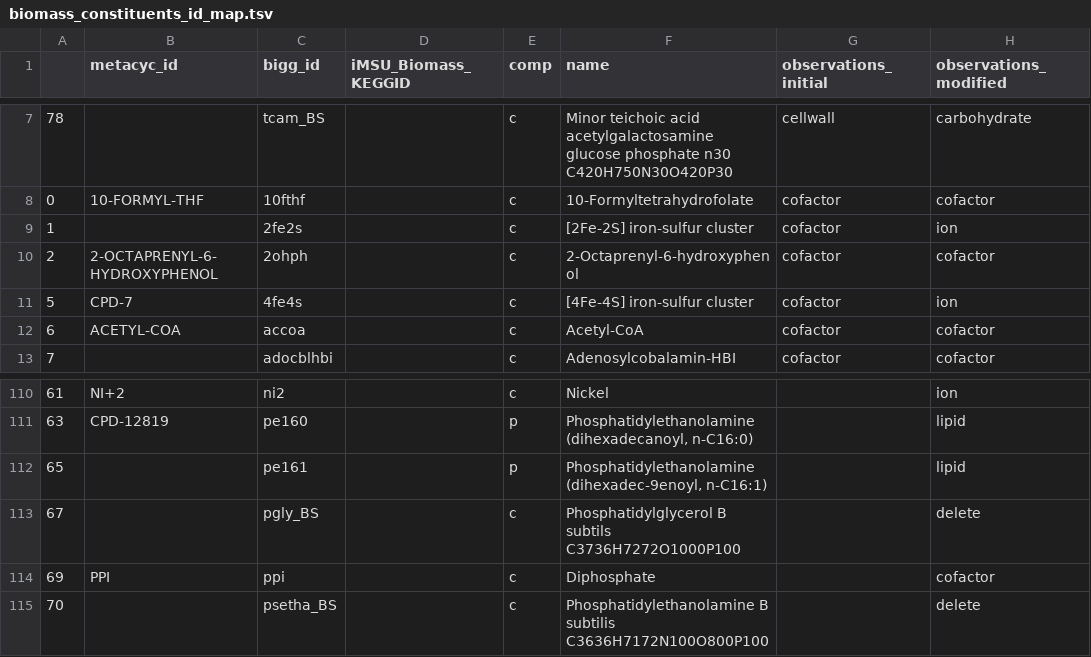
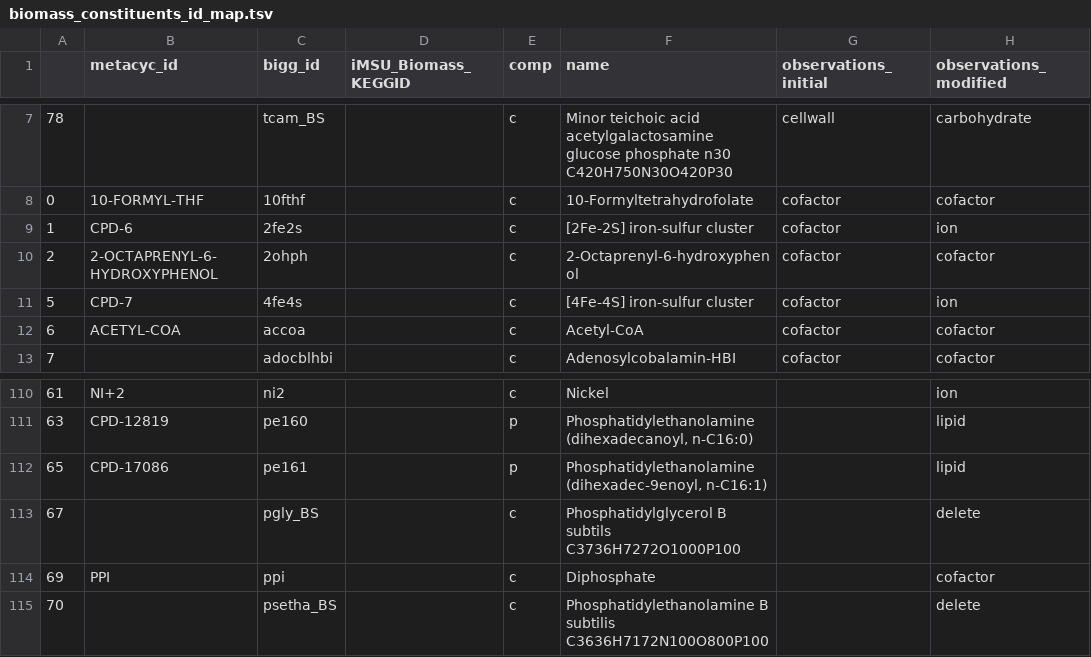
Before and after one commit to JunGeng/Microbiota-D3, a TSV file: data/biomass/biomass_constituents_id_map.tsv, drawn as a sheet; only a part is shown, gaps mark what is left out; the diff names each change by its address in the sheet, - before the commit and + after, or states it on an @@ line.

Commit message:
fix: map missing metacyc ids
- All iML1515 biomass components have been mapped with metacyc ids

```diff
--- a/data/biomass/biomass_constituents_id_map.tsv
+++ b/data/biomass/biomass_constituents_id_map.tsv
-B9 (metacyc_id): (empty)
+B9 (metacyc_id): CPD-6
-B112 (metacyc_id): (empty)
+B112 (metacyc_id): CPD-17086
```
